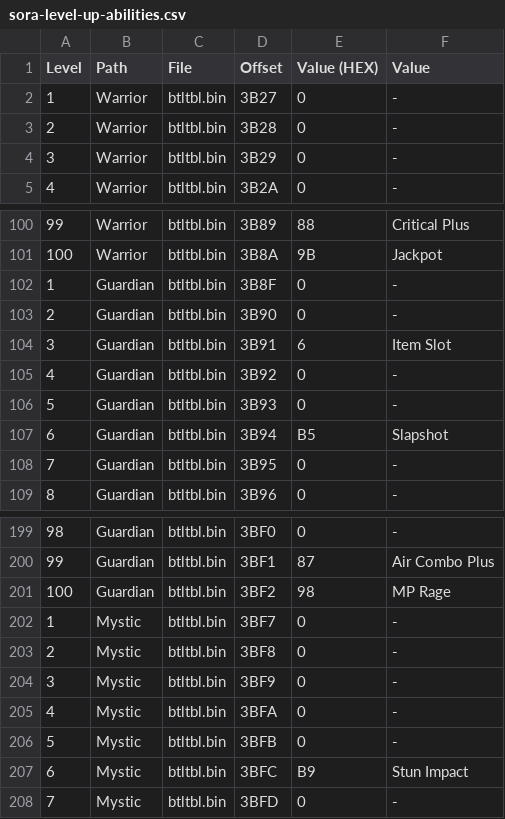
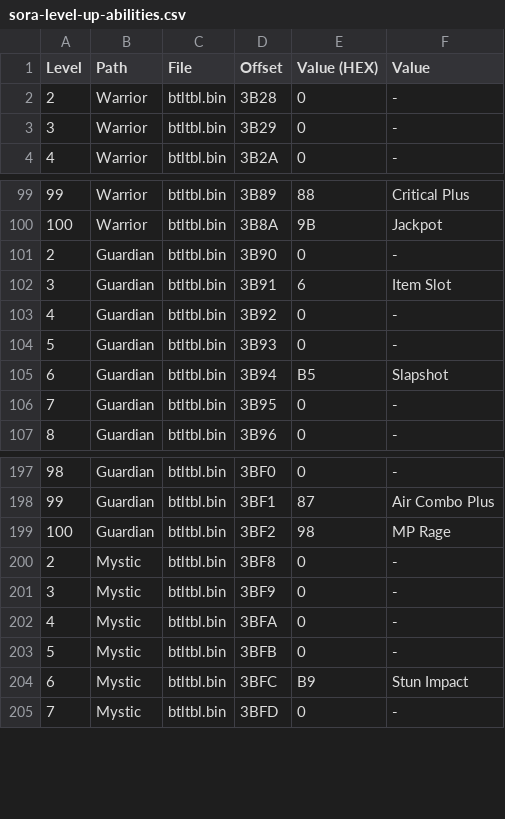
Before and after one commit to gaithern/KH1-DOCUMENTATION, a CSV file: data/btltbl/sora-level-up-abilities.csv, drawn as a sheet; only a part is shown, gaps mark what is left out; the diff names each change by its address in the sheet, - before the commit and + after, or states it on an @@ line.

```diff
--- a/data/btltbl/sora-level-up-abilities.csv
+++ b/data/btltbl/sora-level-up-abilities.csv
-row 2: 1 | Warrior | btltbl.bin | 3B27 | 0 | -
-row 102: 1 | Guardian | btltbl.bin | 3B8F | 0 | -
-row 202: 1 | Mystic | btltbl.bin | 3BF7 | 0 | -
```
Also changed, not shown: data/btltbl/party-level-up-abilities.csv, data/enemies/enemy-stats-and-drops.csv.
